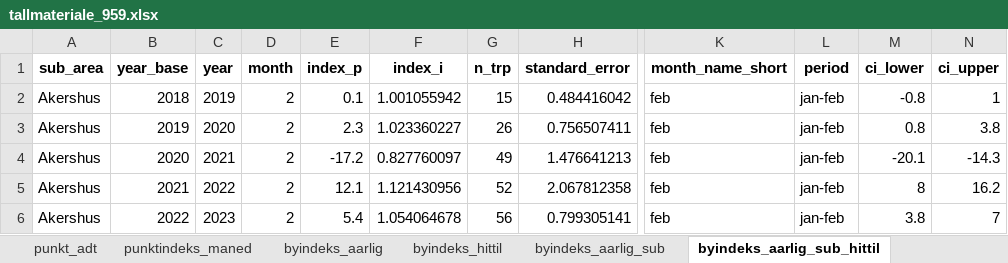
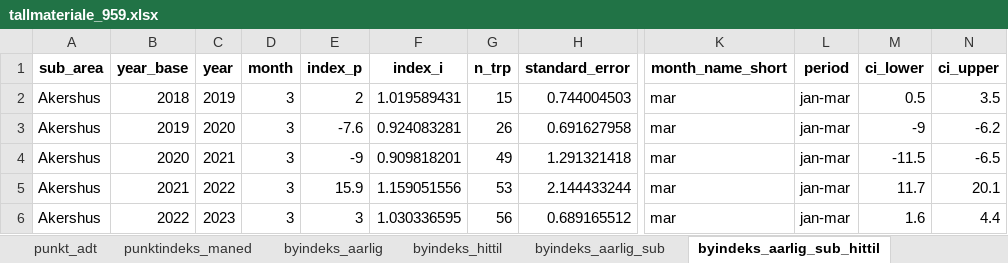
Before and after one commit to snohan/byindeks, an Excel workbook: data_indexpoints_tidy/tallmateriale_959.xlsx, sheet byindeks_aarlig_sub_hittil, drawn as a sheet; only a part is shown, gaps mark what is left out; values as stored, in another font and other column widths than the file's, no borders; the diff covers the shown part only; the diff names each change by its address in the sheet, - before the commit and + after, or states it on an @@ line.

Commit message:
City index 26-03 7/12

```diff
--- a/data_indexpoints_tidy/tallmateriale_959.xlsx (sheet byindeks_aarlig_sub_hittil)
+++ b/data_indexpoints_tidy/tallmateriale_959.xlsx (sheet byindeks_aarlig_sub_hittil)
-D2:D6 (month): 2
+D2:D6 (month): 3
-E2 (index_p): 0.1
+E2 (index_p): 2
-F2 (index_i): 1.001055942
+F2 (index_i): 1.019589431
-H2 (standard_error): 0.484416042
+H2 (standard_error): 0.744004503
-K2:K6 (month_name_short): feb
+K2:K6 (month_name_short): mar
-L2:L6 (period): jan-feb
+L2:L6 (period): jan-mar
-M2 (ci_lower): -0.8
+M2 (ci_lower): 0.5
-N2 (ci_upper): 1
+N2 (ci_upper): 3.5
-E3 (index_p): 2.3
+E3 (index_p): -7.6
-F3 (index_i): 1.023360227
+F3 (index_i): 0.924083281
-H3 (standard_error): 0.756507411
+H3 (standard_error): 0.691627958
-M3 (ci_lower): 0.8
+M3 (ci_lower): -9
-N3 (ci_upper): 3.8
+N3 (ci_upper): -6.2
-E4 (index_p): -17.2
+E4 (index_p): -9
-F4 (index_i): 0.827760097
+F4 (index_i): 0.909818201
-H4 (standard_error): 1.476641213
+H4 (standard_error): 1.291321418
-M4 (ci_lower): -20.1
+M4 (ci_lower): -11.5
-N4 (ci_upper): -14.3
+N4 (ci_upper): -6.5
-E5 (index_p): 12.1
+E5 (index_p): 15.9
-F5 (index_i): 1.121430956
+F5 (index_i): 1.159051556
-G5 (n_trp): 52
+G5 (n_trp): 53
-H5 (standard_error): 2.067812358
+H5 (standard_error): 2.144433244
-M5 (ci_lower): 8
+M5 (ci_lower): 11.7
-N5 (ci_upper): 16.2
+N5 (ci_upper): 20.1
-E6 (index_p): 5.4
+E6 (index_p): 3
-F6 (index_i): 1.054064678
+F6 (index_i): 1.030336595
-H6 (standard_error): 0.799305141
+H6 (standard_error): 0.689165512
-M6 (ci_lower): 3.8
+M6 (ci_lower): 1.6
-N6 (ci_upper): 7
+N6 (ci_upper): 4.4
```
Also changed, not shown: 190 edited cells elsewhere in this sheet, sheet punkt_glid_indeks, sheet byindeks_hittil, sheet by_glid_indeks_sub, sheet punktindeks_maned, sheet by_glid_indeks, sheet byindeks_aarlig_sub, 2 more sheets, data_indexpoints_tidy/tallmateriale_16952.xlsx, data_indexpoints_tidy/tallmateriale_18952.xlsx, 3 other files.
